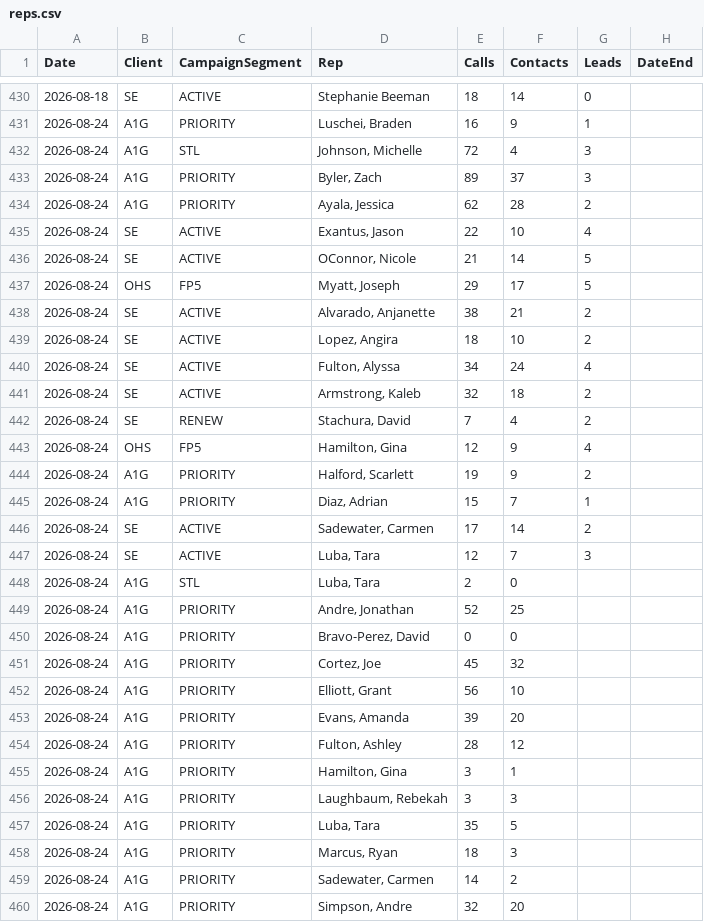
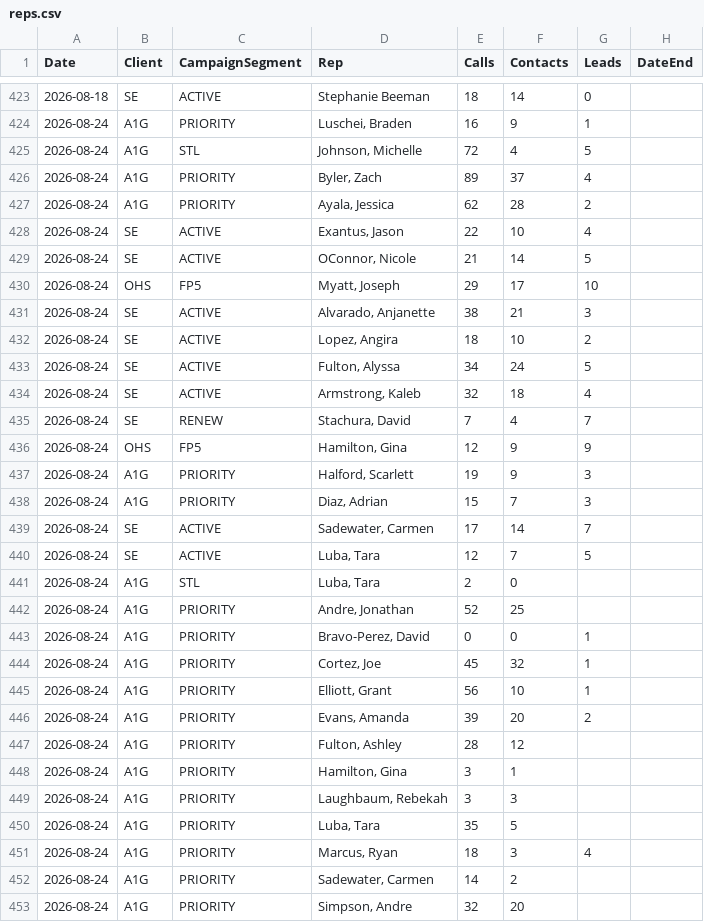
Before and after one commit to elite-call/priority-clients-dash, a CSV file: data/reps.csv, drawn as a sheet; only a part is shown, gaps mark what is left out; the diff covers the shown part only.

Commit message:
reps leads — 2026-08-24

```diff
--- a/data/reps.csv
+++ b/data/reps.csv
@@ -431,4 +424,4 @@ Date,Client,CampaignSegment,Rep,Calls,Contacts,Leads,DateEnd
 2026-08-24,A1G,PRIORITY,"Luschei, Braden",16,9,1,
-2026-08-24,A1G,STL,"Johnson, Michelle",72,4,3,
-2026-08-24,A1G,PRIORITY,"Byler, Zach",89,37,3,
+2026-08-24,A1G,STL,"Johnson, Michelle",72,4,5,
+2026-08-24,A1G,PRIORITY,"Byler, Zach",89,37,4,
 2026-08-24,A1G,PRIORITY,"Ayala, Jessica",62,28,2,
@@ -436,19 +429,19 @@ Date,Client,CampaignSegment,Rep,Calls,Contacts,Leads,DateEnd
 2026-08-24,SE,ACTIVE,"OConnor, Nicole",21,14,5,
-2026-08-24,OHS,FP5,"Myatt, Joseph",29,17,5,
-2026-08-24,SE,ACTIVE,"Alvarado, Anjanette",38,21,2,
+2026-08-24,OHS,FP5,"Myatt, Joseph",29,17,10,
+2026-08-24,SE,ACTIVE,"Alvarado, Anjanette",38,21,3,
 2026-08-24,SE,ACTIVE,"Lopez, Angira",18,10,2,
-2026-08-24,SE,ACTIVE,"Fulton, Alyssa",34,24,4,
-2026-08-24,SE,ACTIVE,"Armstrong, Kaleb",32,18,2,
-2026-08-24,SE,RENEW,"Stachura, David",7,4,2,
-2026-08-24,OHS,FP5,"Hamilton, Gina",12,9,4,
-2026-08-24,A1G,PRIORITY,"Halford, Scarlett",19,9,2,
-2026-08-24,A1G,PRIORITY,"Diaz, Adrian",15,7,1,
-2026-08-24,SE,ACTIVE,"Sadewater, Carmen",17,14,2,
-2026-08-24,SE,ACTIVE,"Luba, Tara",12,7,3,
+2026-08-24,SE,ACTIVE,"Fulton, Alyssa",34,24,5,
+2026-08-24,SE,ACTIVE,"Armstrong, Kaleb",32,18,4,
+2026-08-24,SE,RENEW,"Stachura, David",7,4,7,
+2026-08-24,OHS,FP5,"Hamilton, Gina",12,9,9,
+2026-08-24,A1G,PRIORITY,"Halford, Scarlett",19,9,3,
+2026-08-24,A1G,PRIORITY,"Diaz, Adrian",15,7,3,
+2026-08-24,SE,ACTIVE,"Sadewater, Carmen",17,14,7,
+2026-08-24,SE,ACTIVE,"Luba, Tara",12,7,5,
 2026-08-24,A1G,STL,"Luba, Tara",2,0,,
 2026-08-24,A1G,PRIORITY,"Andre, Jonathan",52,25,,
-2026-08-24,A1G,PRIORITY,"Bravo-Perez, David",0,0,,
-2026-08-24,A1G,PRIORITY,"Cortez, Joe",45,32,,
-2026-08-24,A1G,PRIORITY,"Elliott, Grant",56,10,,
-2026-08-24,A1G,PRIORITY,"Evans, Amanda",39,20,,
+2026-08-24,A1G,PRIORITY,"Bravo-Perez, David",0,0,1,
+2026-08-24,A1G,PRIORITY,"Cortez, Joe",45,32,1,
+2026-08-24,A1G,PRIORITY,"Elliott, Grant",56,10,1,
+2026-08-24,A1G,PRIORITY,"Evans, Amanda",39,20,2,
 2026-08-24,A1G,PRIORITY,"Fulton, Ashley",28,12,,
@@ -457,3 +450,3 @@ Date,Client,CampaignSegment,Rep,Calls,Contacts,Leads,DateEnd
 2026-08-24,A1G,PRIORITY,"Luba, Tara",35,5,,
-2026-08-24,A1G,PRIORITY,"Marcus, Ryan",18,3,,
+2026-08-24,A1G,PRIORITY,"Marcus, Ryan",18,3,4,
 2026-08-24,A1G,PRIORITY,"Sadewater, Carmen",14,2,,
```
Also changed, not shown: 24 added rows, 7 removed rows and 17 edited cells elsewhere in this file.
